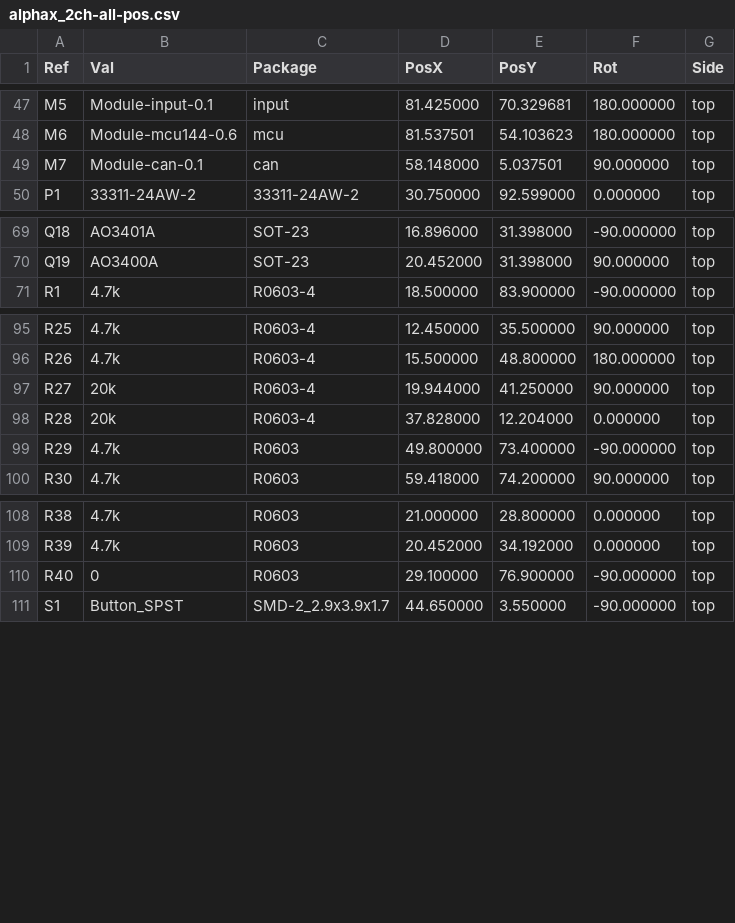
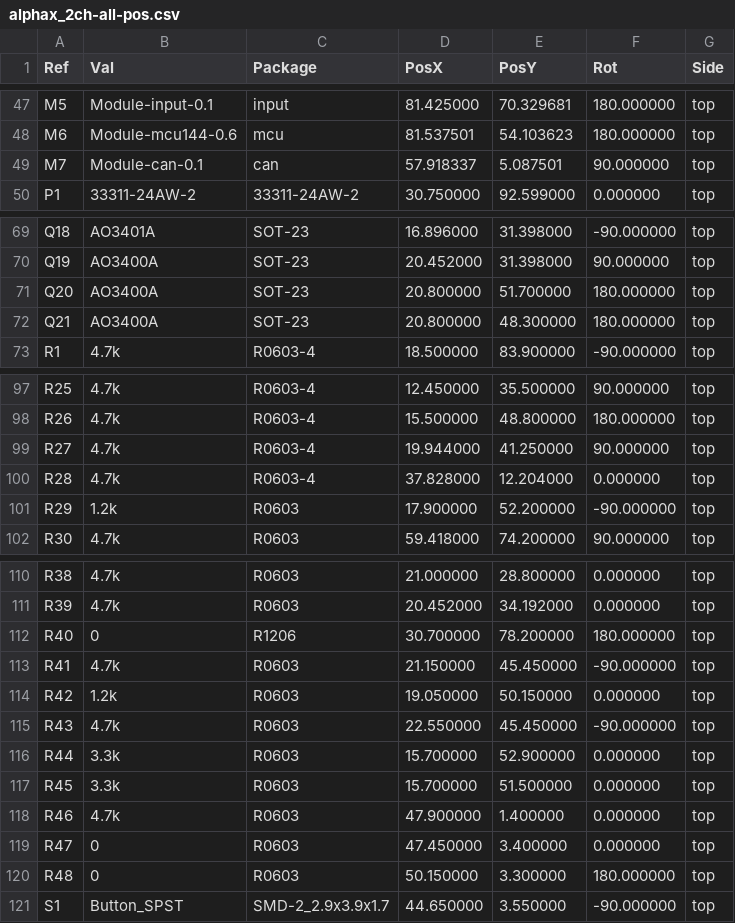
Before and after one commit to rusefi/alphax-2chan, a CSV file: gerber/alphax_2ch-all-pos.csv, drawn as a sheet; only a part is shown, gaps mark what is left out; the diff covers the shown part only.

```diff
--- a/gerber/alphax_2ch-all-pos.csv
+++ b/gerber/alphax_2ch-all-pos.csv
@@ -48,3 +48,3 @@ Ref,Val,Package,PosX,PosY,Rot,Side
 "M6","Module-mcu144-0.6","mcu",81.537501,54.103623,180.000000,top
-"M7","Module-can-0.1","can",58.148000,5.037501,90.000000,top
+"M7","Module-can-0.1","can",57.918337,5.087501,90.000000,top
 "P1","33311-24AW-2","33311-24AW-2",30.750000,92.599000,0.000000,top
@@ -70,2 +70,4 @@ Ref,Val,Package,PosX,PosY,Rot,Side
 "Q19","AO3400A","SOT-23",20.452000,31.398000,90.000000,top
+"Q20","AO3400A","SOT-23",20.800000,51.700000,180.000000,top
+"Q21","AO3400A","SOT-23",20.800000,48.300000,180.000000,top
 "R1","4.7k","R0603-4",18.500000,83.900000,-90.000000,top
@@ -96,5 +98,5 @@ Ref,Val,Package,PosX,PosY,Rot,Side
 "R26","4.7k","R0603-4",15.500000,48.800000,180.000000,top
-"R27","20k","R0603-4",19.944000,41.250000,90.000000,top
-"R28","20k","R0603-4",37.828000,12.204000,0.000000,top
-"R29","4.7k","R0603",49.800000,73.400000,-90.000000,top
+"R27","4.7k","R0603-4",19.944000,41.250000,90.000000,top
+"R28","4.7k","R0603-4",37.828000,12.204000,0.000000,top
+"R29","1.2k","R0603",17.900000,52.200000,-90.000000,top
 "R30","4.7k","R0603",59.418000,74.200000,90.000000,top
@@ -109,3 +111,11 @@ Ref,Val,Package,PosX,PosY,Rot,Side
 "R39","4.7k","R0603",20.452000,34.192000,0.000000,top
-"R40","0","R0603",29.100000,76.900000,-90.000000,top
+"R40","0","R1206",30.700000,78.200000,180.000000,top
+"R41","4.7k","R0603",21.150000,45.450000,-90.000000,top
+"R42","1.2k","R0603",19.050000,50.150000,0.000000,top
+"R43","4.7k","R0603",22.550000,45.450000,-90.000000,top
+"R44","3.3k","R0603",15.700000,52.900000,0.000000,top
+"R45","3.3k","R0603",15.700000,51.500000,0.000000,top
+"R46","4.7k","R0603",47.900000,1.400000,0.000000,top
+"R47","0","R0603",47.450000,3.400000,0.000000,top
+"R48","0","R0603",50.150000,3.300000,180.000000,top
 "S1","Button_SPST","SMD-2_2.9x3.9x1.7",44.650000,3.550000,-90.000000,top
```
Also changed, not shown: 1 edited cell elsewhere in this file, gerber/alphax_2ch.csv, 17 other files.
